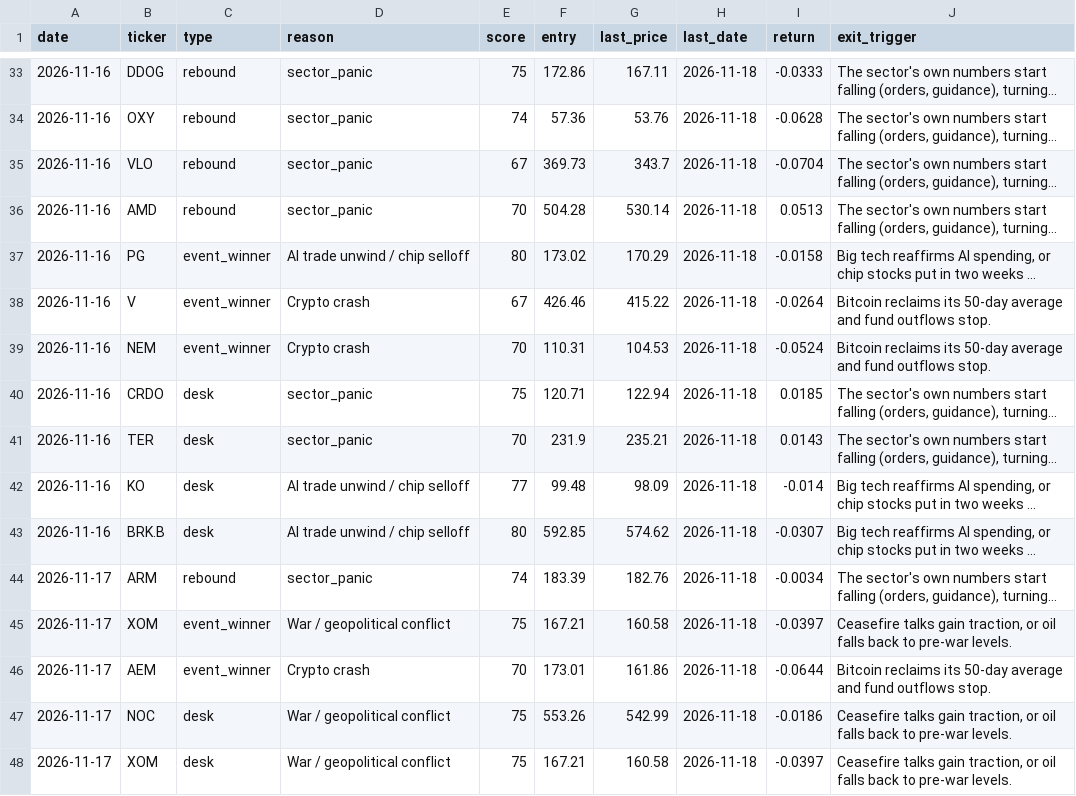
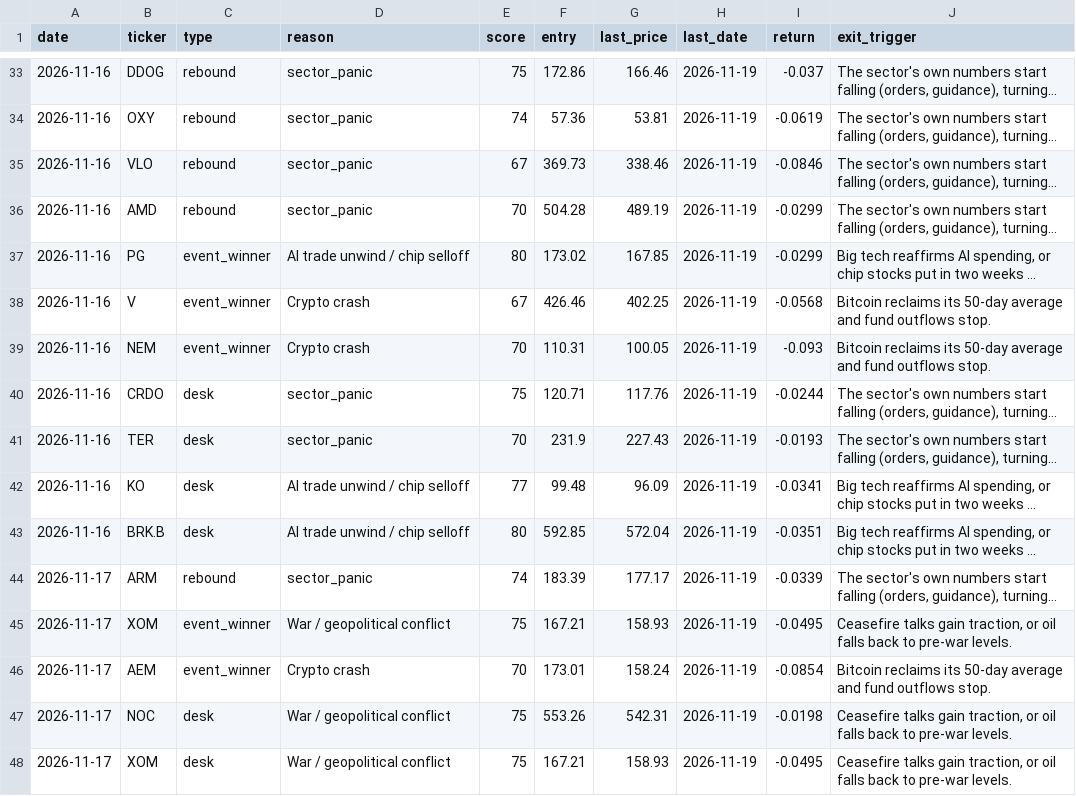
Before and after one commit to Alma11-22/duck-capital, a CSV file: data/paper_portfolio.csv, drawn as a sheet; only a part is shown, gaps mark what is left out; long unchanged cells end in …; the diff covers the shown part only; the diff names each change by its address in the sheet, - before the commit and + after, or states it on an @@ line.

```diff
--- a/data/paper_portfolio.csv
+++ b/data/paper_portfolio.csv
-G33 (last_price): 167.11
+G33 (last_price): 166.46
-H33:H48 (last_date): 2026-11-18
+H33:H48 (last_date): 2026-11-19
-I33 (return): -0.0333
+I33 (return): -0.037
-G34 (last_price): 53.76
+G34 (last_price): 53.81
-I34 (return): -0.0628
+I34 (return): -0.0619
-G35 (last_price): 343.7
+G35 (last_price): 338.46
-I35 (return): -0.0704
+I35 (return): -0.0846
-G36 (last_price): 530.14
+G36 (last_price): 489.19
-I36 (return): 0.0513
+I36 (return): -0.0299
-G37 (last_price): 170.29
+G37 (last_price): 167.85
-I37 (return): -0.0158
+I37 (return): -0.0299
-G38 (last_price): 415.22
+G38 (last_price): 402.25
-I38 (return): -0.0264
+I38 (return): -0.0568
-G39 (last_price): 104.53
+G39 (last_price): 100.05
-I39 (return): -0.0524
+I39 (return): -0.093
-G40 (last_price): 122.94
+G40 (last_price): 117.76
-I40 (return): 0.0185
+I40 (return): -0.0244
-G41 (last_price): 235.21
+G41 (last_price): 227.43
-I41 (return): 0.0143
+I41 (return): -0.0193
-G42 (last_price): 98.09
+G42 (last_price): 96.09
-I42 (return): -0.014
+I42 (return): -0.0341
-G43 (last_price): 574.62
+G43 (last_price): 572.04
-I43 (return): -0.0307
+I43 (return): -0.0351
-G44 (last_price): 182.76
+G44 (last_price): 177.17
-I44 (return): -0.0034
+I44 (return): -0.0339
-G45 (last_price): 160.58
+G45 (last_price): 158.93
-I45 (return): -0.0397
+I45 (return): -0.0495
-G46 (last_price): 161.86
+G46 (last_price): 158.24
-I46 (return): -0.0644
+I46 (return): -0.0854
-G47 (last_price): 542.99
+G47 (last_price): 542.31
-I47 (return): -0.0186
+I47 (return): -0.0198
-G48 (last_price): 160.58
+G48 (last_price): 158.93
-I48 (return): -0.0397
+I48 (return): -0.0495
```
Also changed, not shown: 2 added rows and 123 edited cells elsewhere in this file, 7 other files.
